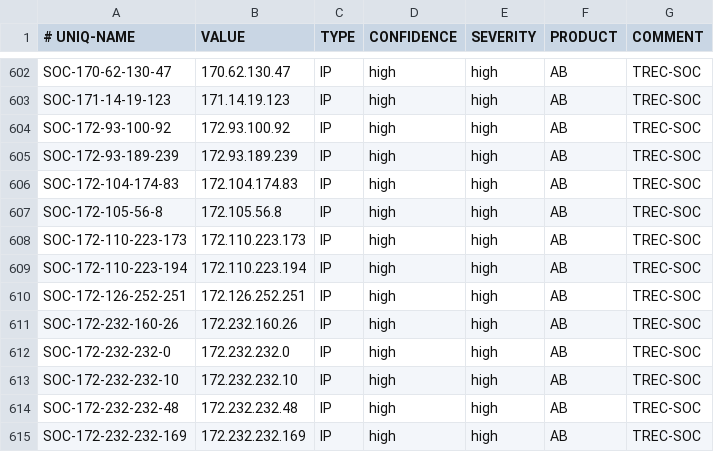
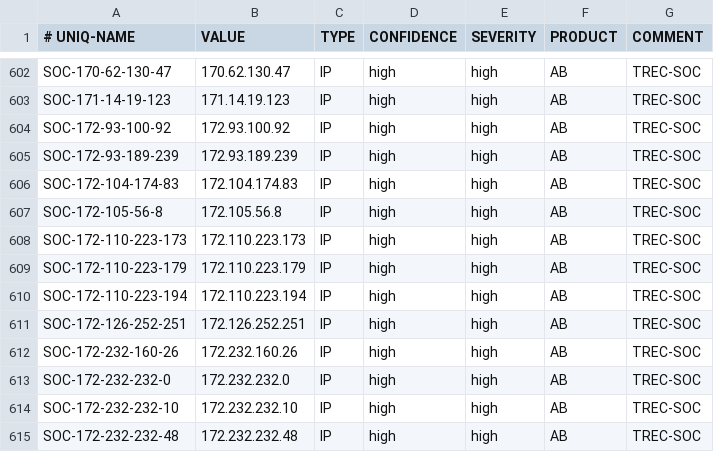
Before and after one commit to 0124stevenkuo/ipblock, a CSV file: blockip.csv, drawn as a sheet; only a part is shown, gaps mark what is left out; the shorter side is filled out with more unchanged rows; the diff names each change by its address in the sheet, - before the commit and + after, or states it on an @@ line.

```diff
--- a/blockip.csv
+++ b/blockip.csv
+row 609: SOC-172-110-223-179 | 172.110.223.179 | IP | high | high | AB | TREC-SOC
```
